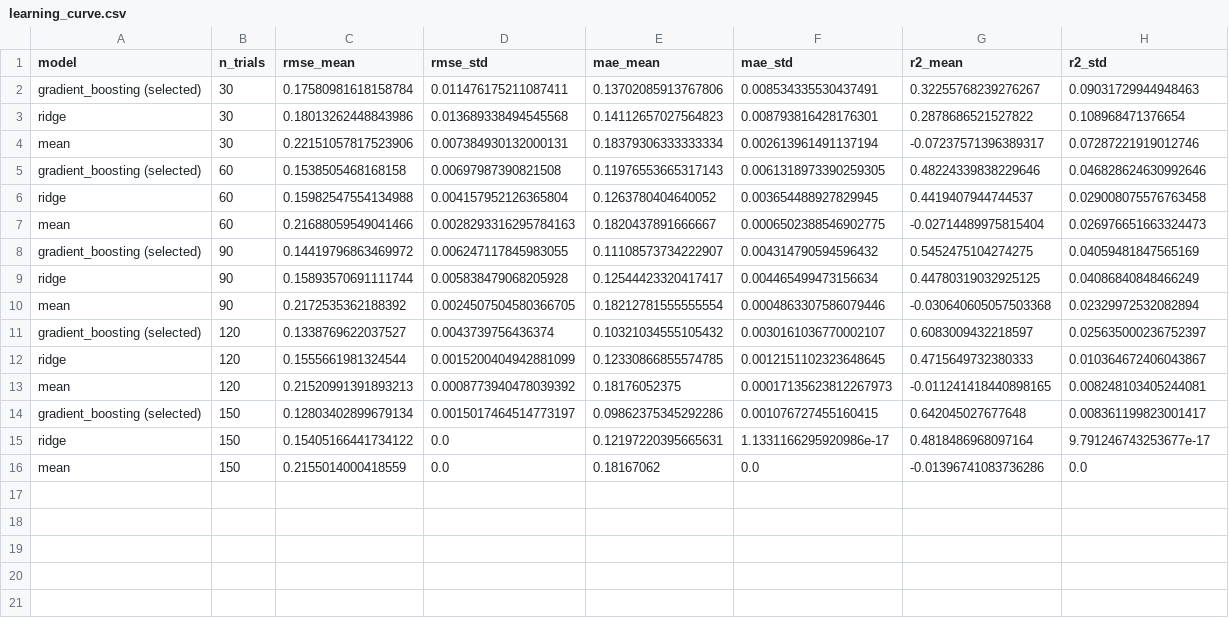
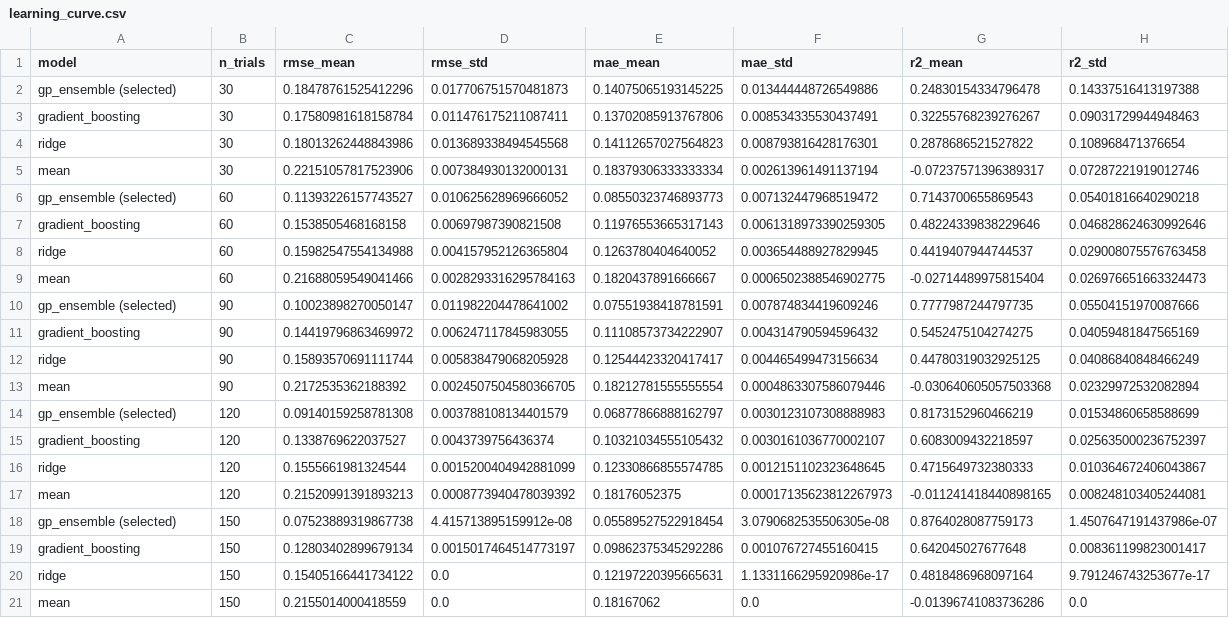
Before and after one commit to ethxnwang/leach-recipe-predictor, a CSV file: reports/learning_curve.csv, drawn as a sheet.

```diff
--- a/reports/learning_curve.csv
+++ b/reports/learning_curve.csv
@@ -1,15 +1,20 @@
 model,n_trials,rmse_mean,rmse_std,mae_mean,mae_std,r2_mean,r2_std
-gradient_boosting (selected),30,0.17580981618158784,0.011476175211087411,0.13702085913767806,0.008534335530437491,0.32255768239276267,0.09031729944948463
+gp_ensemble (selected),30,0.18478761525412296,0.017706751570481873,0.14075065193145225,0.013444448726549886,0.24830154334796478,0.14337516413197388
+gradient_boosting,30,0.17580981618158784,0.011476175211087411,0.13702085913767806,0.008534335530437491,0.32255768239276267,0.09031729944948463
 ridge,30,0.18013262448843986,0.013689338494545568,0.14112657027564823,0.008793816428176301,0.2878686521527822,0.108968471376654
 mean,30,0.22151057817523906,0.007384930132000131,0.18379306333333334,0.002613961491137194,-0.07237571396389317,0.07287221919012746
-gradient_boosting (selected),60,0.1538505468168158,0.00697987390821508,0.11976553665317143,0.0061318973390259305,0.48224339838229646,0.046828624630992646
+gp_ensemble (selected),60,0.11393226157743527,0.010625628969666052,0.08550323746893773,0.007132447968519472,0.7143700655869543,0.05401816640290218
+gradient_boosting,60,0.1538505468168158,0.00697987390821508,0.11976553665317143,0.0061318973390259305,0.48224339838229646,0.046828624630992646
 ridge,60,0.15982547554134988,0.004157952126365804,0.1263780404640052,0.003654488927829945,0.4419407944744537,0.029008075576763458
 mean,60,0.21688059549041466,0.0028293316295784163,0.1820437891666667,0.0006502388546902775,-0.02714489975815404,0.026976651663324473
-gradient_boosting (selected),90,0.14419796863469972,0.006247117845983055,0.11108573734222907,0.004314790594596432,0.5452475104274275,0.04059481847565169
+gp_ensemble (selected),90,0.10023898270050147,0.011982204478641002,0.07551938418781591,0.007874834419609246,0.7777987244797735,0.05504151970087666
+gradient_boosting,90,0.14419796863469972,0.006247117845983055,0.11108573734222907,0.004314790594596432,0.5452475104274275,0.04059481847565169
 ridge,90,0.15893570691111744,0.005838479068205928,0.12544423320417417,0.004465499473156634,0.44780319032925125,0.04086840848466249
 mean,90,0.2172535362188392,0.0024507504580366705,0.18212781555555554,0.0004863307586079446,-0.030640605057503368,0.02329972532082894
-gradient_boosting (selected),120,0.1338769622037527,0.0043739756436374,0.10321034555105432,0.0030161036770002107,0.6083009432218597,0.025635000236752397
+gp_ensemble (selected),120,0.09140159258781308,0.003788108134401579,0.06877866888162797,0.0030123107308888983,0.8173152960466219,0.01534860658588699
+gradient_boosting,120,0.1338769622037527,0.0043739756436374,0.10321034555105432,0.0030161036770002107,0.6083009432218597,0.025635000236752397
 ridge,120,0.1555661981324544,0.0015200404942881099,0.12330866855574785,0.0012151102323648645,0.4715649732380333,0.010364672406043867
 mean,120,0.21520991391893213,0.0008773940478039392,0.18176052375,0.00017135623812267973,-0.011241418440898165,0.008248103405244081
-gradient_boosting (selected),150,0.12803402899679134,0.0015017464514773197,0.09862375345292286,0.001076727455160415,0.642045027677648,0.008361199823001417
+gp_ensemble (selected),150,0.07523889319867738,4.415713895159912e-08,0.05589527522918454,3.0790682535506305e-08,0.8764028087759173,1.4507647191437986e-07
+gradient_boosting,150,0.12803402899679134,0.0015017464514773197,0.09862375345292286,0.001076727455160415,0.642045027677648,0.008361199823001417
 ridge,150,0.15405166441734122,0.0,0.12197220395665631,1.1331166295920986e-17,0.4818486968097164,9.791246743253677e-17
```
Also changed, not shown: reports/cv_results.csv, reports/lab_score_rows.csv, 10 other files.
